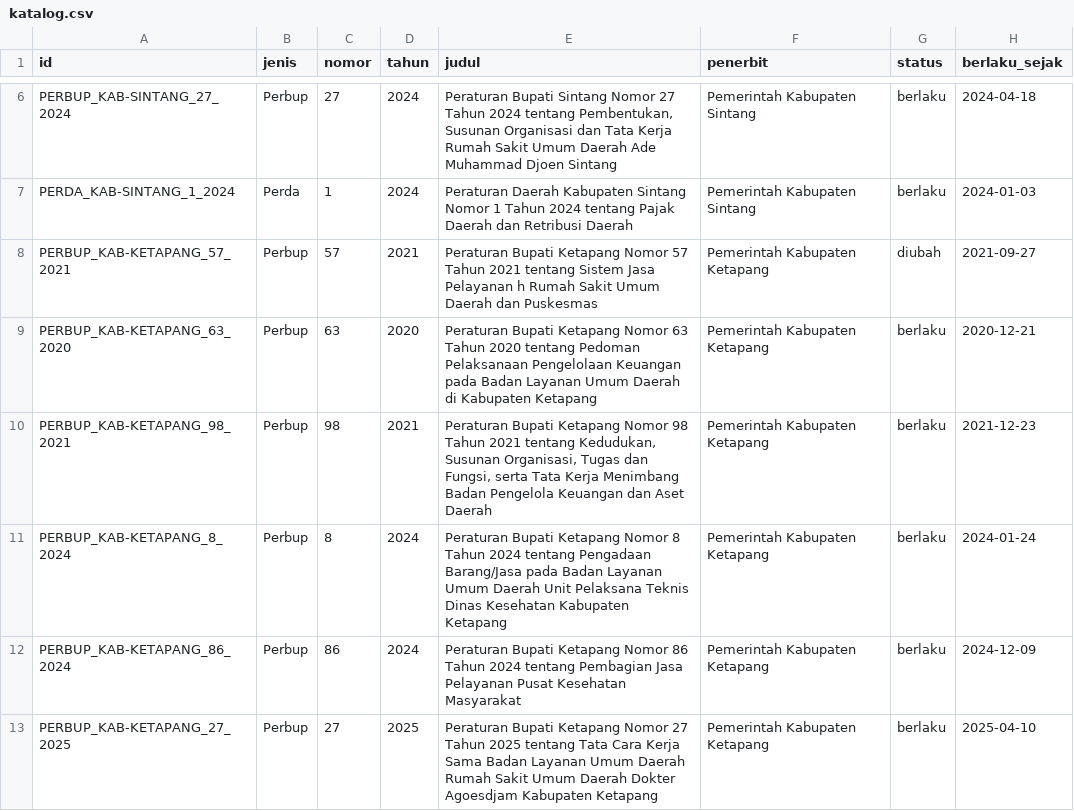
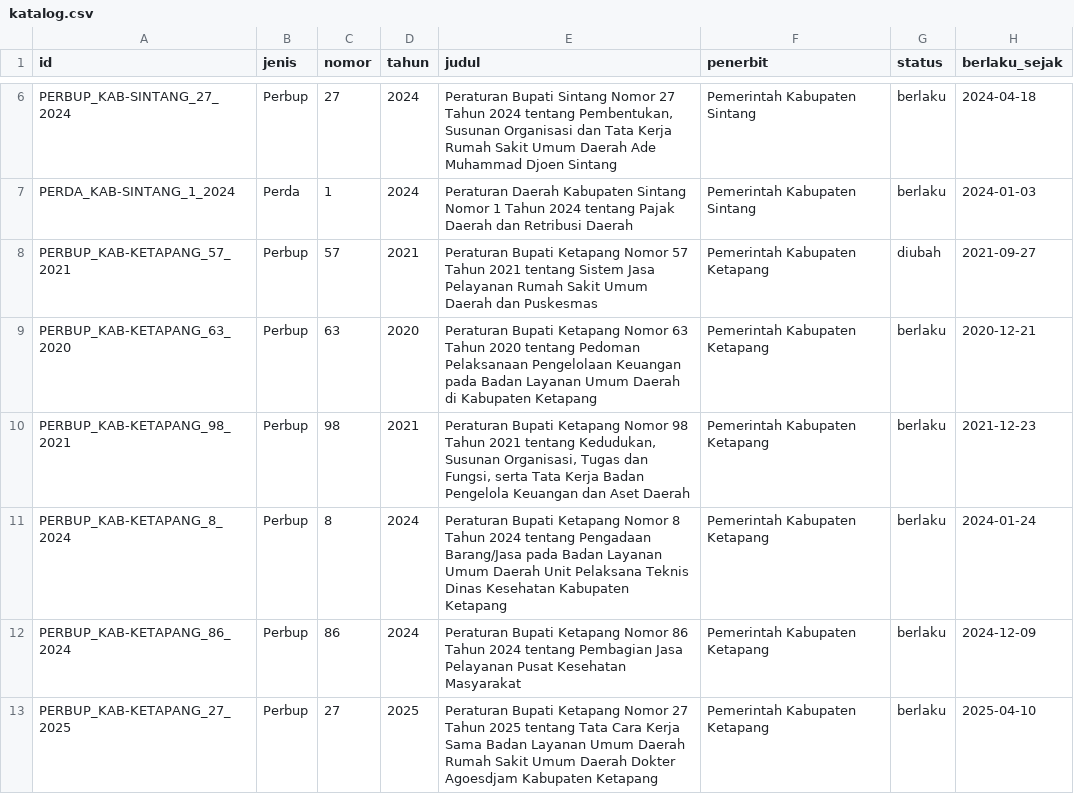
Before and after one commit to primaditra/korpus-daerah, a CSV file: katalog.csv, drawn as a sheet; only a part is shown, gaps mark what is left out; the diff names each change by its address in the sheet, - before the commit and + after, or states it on an @@ line.

```diff
--- a/katalog.csv
+++ b/katalog.csv
-E8 (judul): …Jasa Pelayanan h Rumah Sakit…
+E8 (judul): …Jasa Pelayanan Rumah Sakit…
-E10 (judul): …Tata Kerja Menimbang Badan Pengelola…
+E10 (judul): …Tata Kerja Badan Pengelola…
```
Also changed, not shown: 2 other files.
